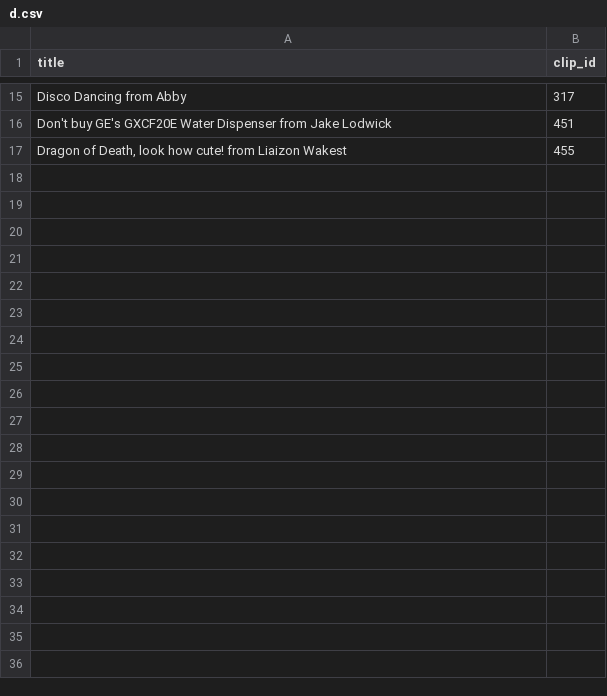
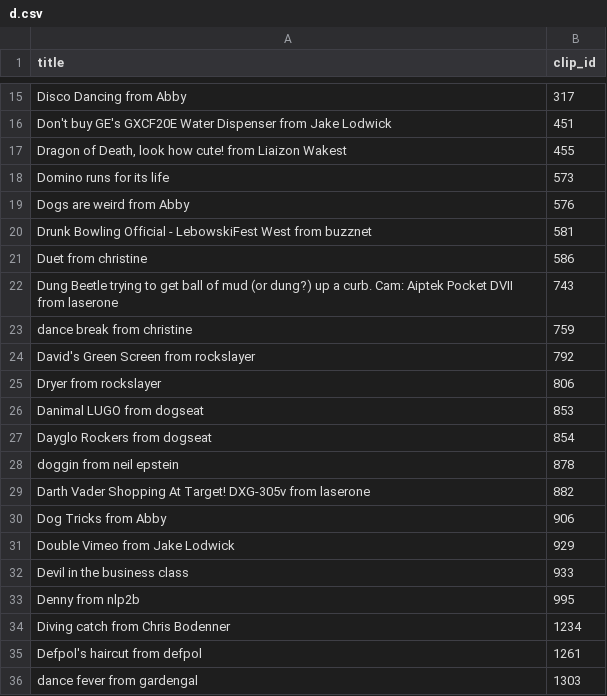
Before and after one commit to florianbussmann/vimeo, a CSV file: public/d.csv, drawn as a sheet; only a part is shown, gaps mark what is left out; the diff covers the shown part only; the diff names each change by its address in the sheet, - before the commit and + after, or states it on an @@ line.

```diff
--- a/public/d.csv
+++ b/public/d.csv
+row 18: Domino runs for its life | 573
+row 19: Dogs are weird from Abby | 576
+row 20: Drunk Bowling Official - LebowskiFest West from buzznet | 581
+row 21: Duet from christine | 586
+row 22: Dung Beetle trying to get ball of mud (or dung?) up a curb. Cam: Aiptek Pocket DVII from laserone | 743
+row 23: dance break from christine | 759
+row 24: David's Green Screen from rockslayer | 792
+row 25: Dryer from rockslayer | 806
+row 26: Danimal LUGO from dogseat | 853
+row 27: Dayglo Rockers from dogseat | 854
+row 28: doggin from neil epstein | 878
+row 29: Darth Vader Shopping At Target! DXG-305v from laserone | 882
+row 30: Dog Tricks from Abby | 906
+row 31: Double Vimeo from Jake Lodwick | 929
+row 32: Devil in the business class | 933
+row 33: Denny from nlp2b | 995
+row 34: Diving catch from Chris Bodenner | 1234
+row 35: Defpol's haircut from defpol | 1261
+row 36: dance fever from gardengal | 1303
```
Also changed, not shown: 44 added rows elsewhere in this file, public/c.csv, public/f.csv, 30 other files.
